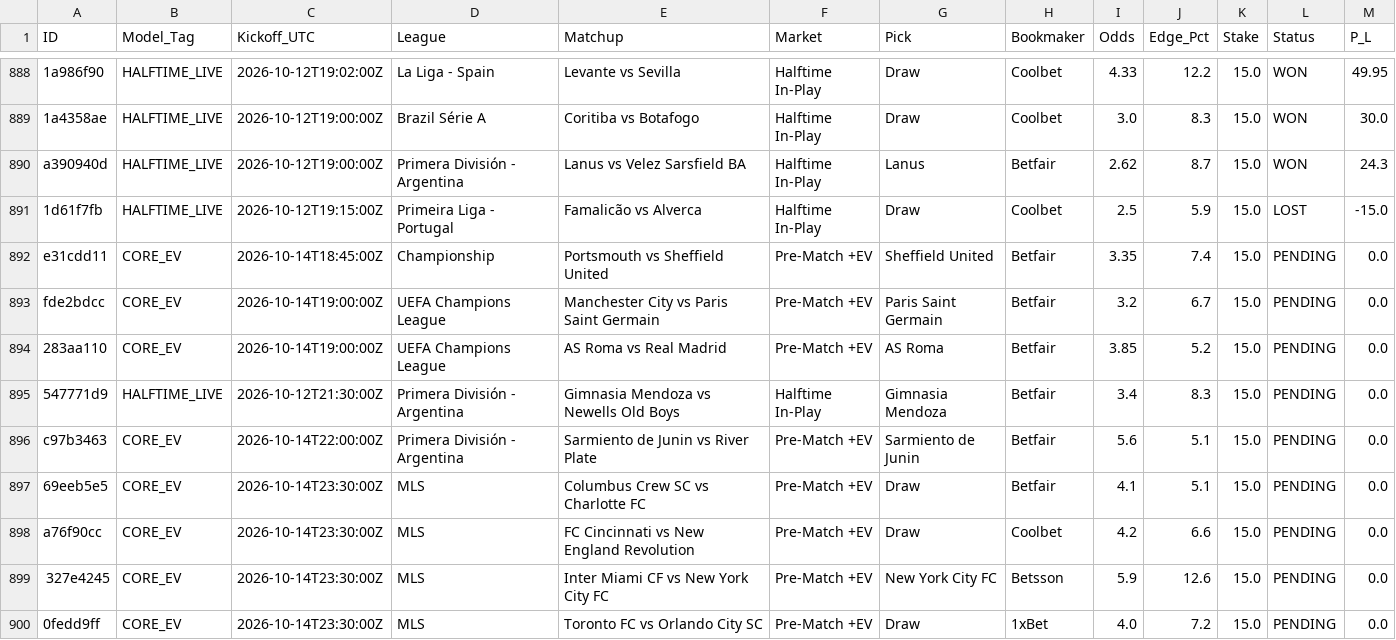
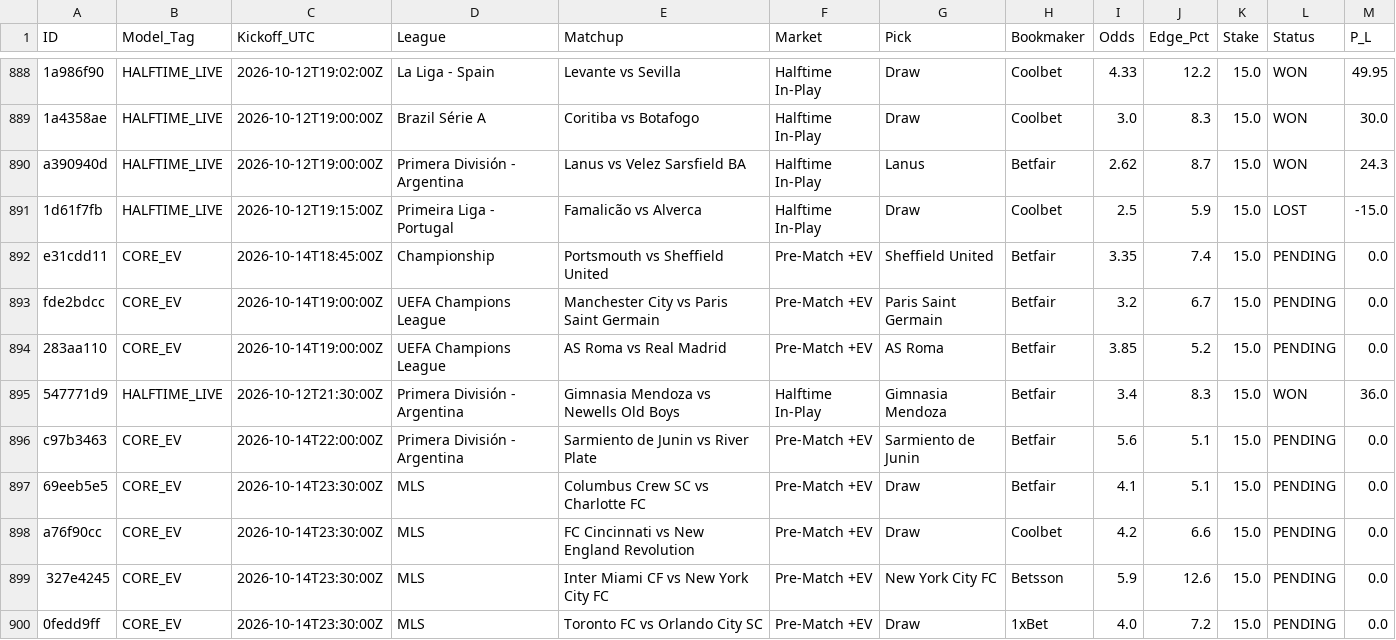
Before and after one commit to Potznit/Ai-terminal, a CSV file: paper_trades.csv, drawn as a sheet; only a part is shown, gaps mark what is left out.

Commit message:
Automated paper_trades sync [skip ci] [skip railway]

```diff
--- a/paper_trades.csv
+++ b/paper_trades.csv
@@ -894,3 +894,3 @@ fde2bdcc,CORE_EV,2026-10-14T19:00:00Z,UEFA Champions League,Manchester City vs P
 283aa110,CORE_EV,2026-10-14T19:00:00Z,UEFA Champions League,AS Roma vs Real Madrid,Pre-Match +EV,AS Roma,Betfair,3.85,5.2,15.0,PENDING,0.0
-547771d9,HALFTIME_LIVE,2026-10-12T21:30:00Z,Primera División - Argentina,Gimnasia Mendoza vs Newells Old Boys,Halftime In-Play,Gimnasia Mendoza,Betfair,3.4,8.3,15.0,PENDING,0.0
+547771d9,HALFTIME_LIVE,2026-10-12T21:30:00Z,Primera División - Argentina,Gimnasia Mendoza vs Newells Old Boys,Halftime In-Play,Gimnasia Mendoza,Betfair,3.4,8.3,15.0,WON,36.0
 c97b3463,CORE_EV,2026-10-14T22:00:00Z,Primera División - Argentina,Sarmiento de Junin vs River Plate,Pre-Match +EV,Sarmiento de Junin,Betfair,5.6,5.1,15.0,PENDING,0.0
```
